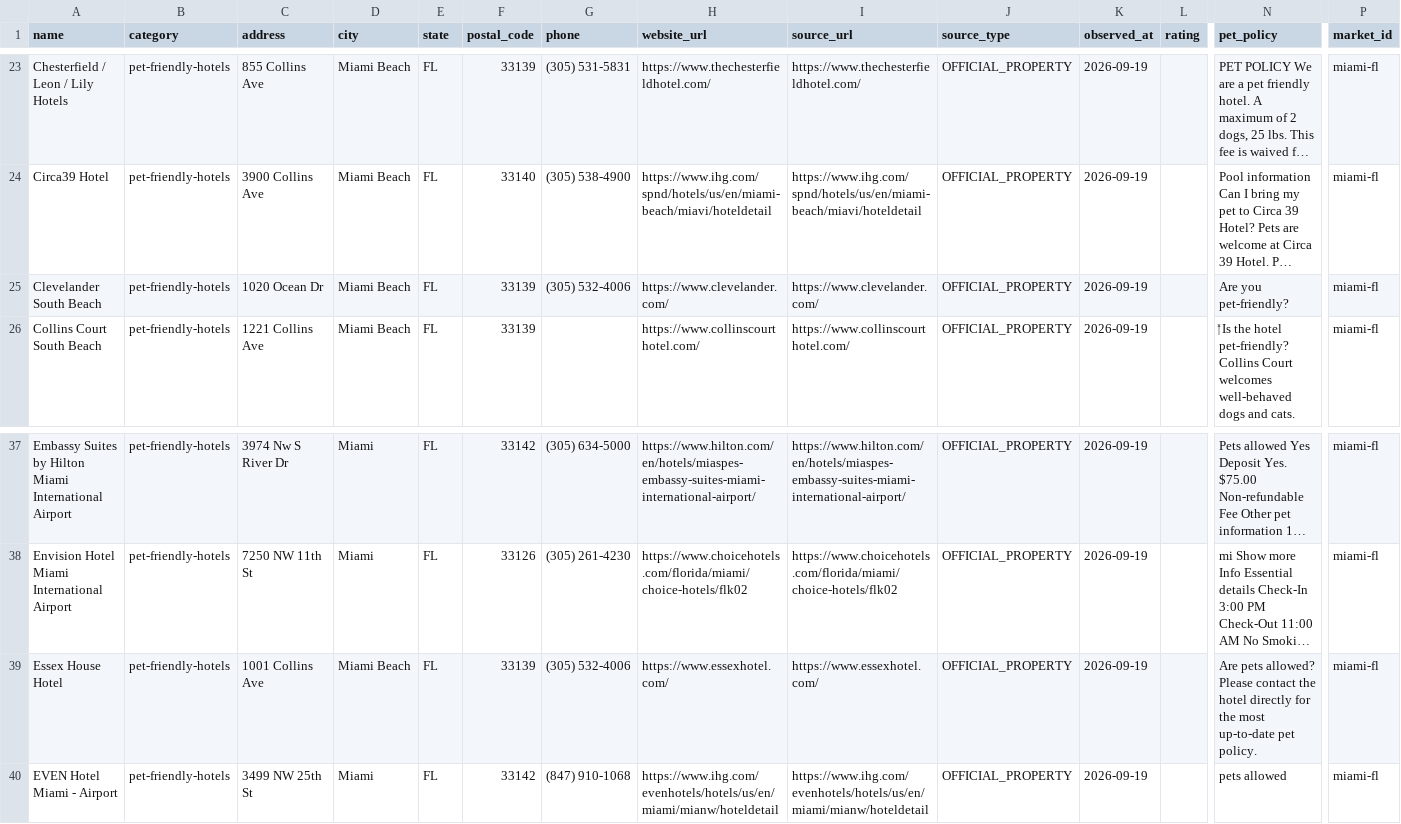
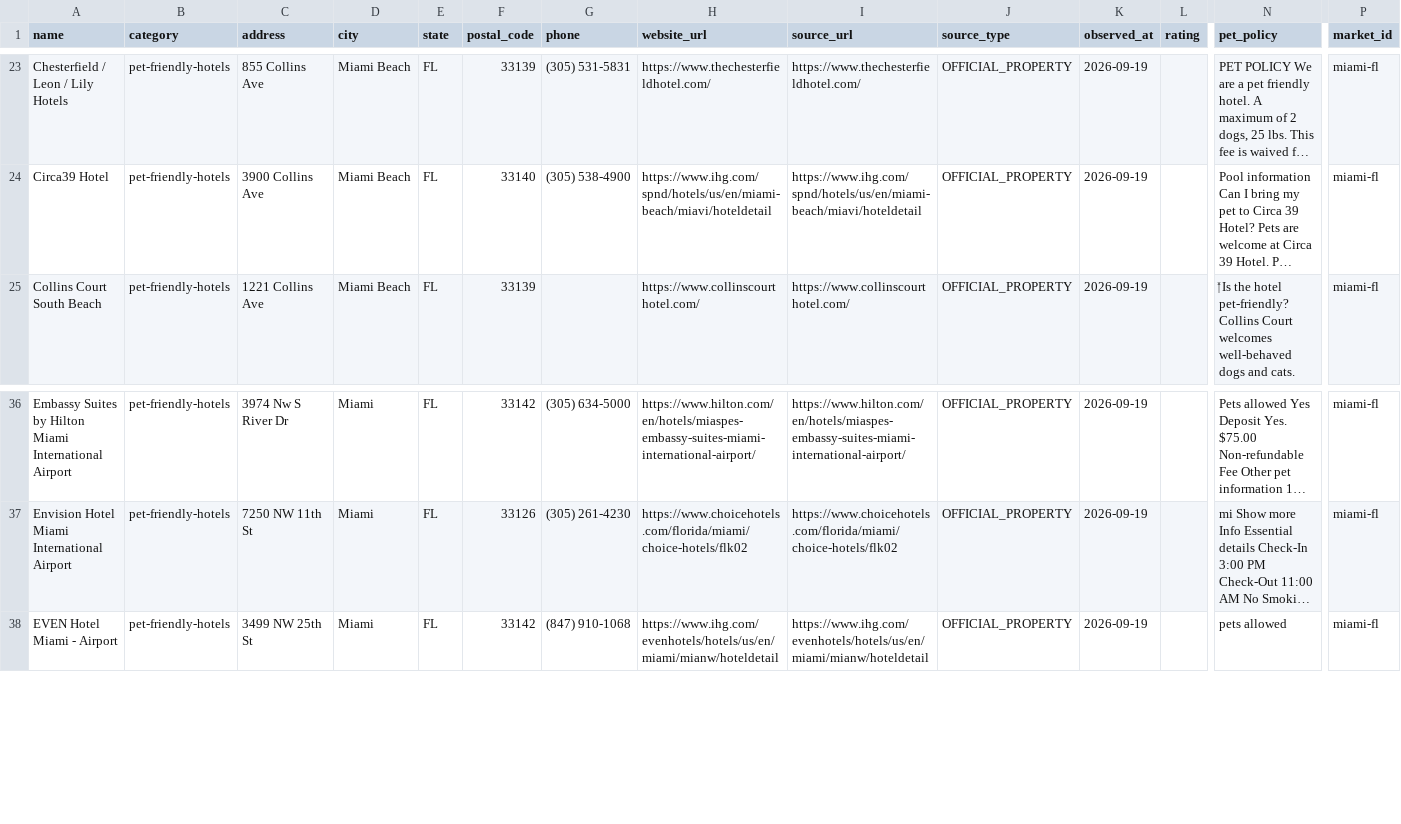
Before and after one commit to jfields80/atlas-dashboard, a CSV file: atlas-dashboard/launch_packages/pettripfinder/markets/authority/miami-fl/seed_businesses.csv, drawn as a sheet; only a part is shown, gaps mark what is left out; long unchanged cells end in …; rows hold the shown columns only; the diff names each change by its address in the sheet, - before the commit and + after, or states it on an @@ line.

```diff
--- a/atlas-dashboard/launch_packages/pettripfinder/markets/authority/miami-fl/seed_businesses.csv
+++ b/atlas-dashboard/launch_packages/pettripfinder/markets/authority/miami-fl/seed_businesses.csv
-row 25: Clevelander South Beach | pet-friendly-hotels | 1020 Ocean Dr | Miami Beach | FL | 33139 | (305) 532-4006 | https://www.clevelander.com/ | https://www.clevelander.com/ | OFFICIAL_PROPERTY | 2026-09-19 |  | Are you pet-friendly? | miami-fl
-row 39: Essex House Hotel | pet-friendly-hotels | 1001 Collins Ave | Miami Beach | FL | 33139 | (305) 532-4006 | https://www.essexhotel.com/ | https://www.essexhotel.com/ | OFFICIAL_PROPERTY | 2026-09-19 |  | Are pets allowed? Please contact the hotel directly for the most up-to-date pet policy. | miami-fl
```
Also changed, not shown: atlas-dashboard/launch_packages/pettripfinder/markets/authority/fort-lauderdale-fl/seed_businesses.csv, atlas-dashboard/launch_packages/pettripfinder/markets/authority/jacksonville-fl/seed_businesses.csv, 34 other files.
